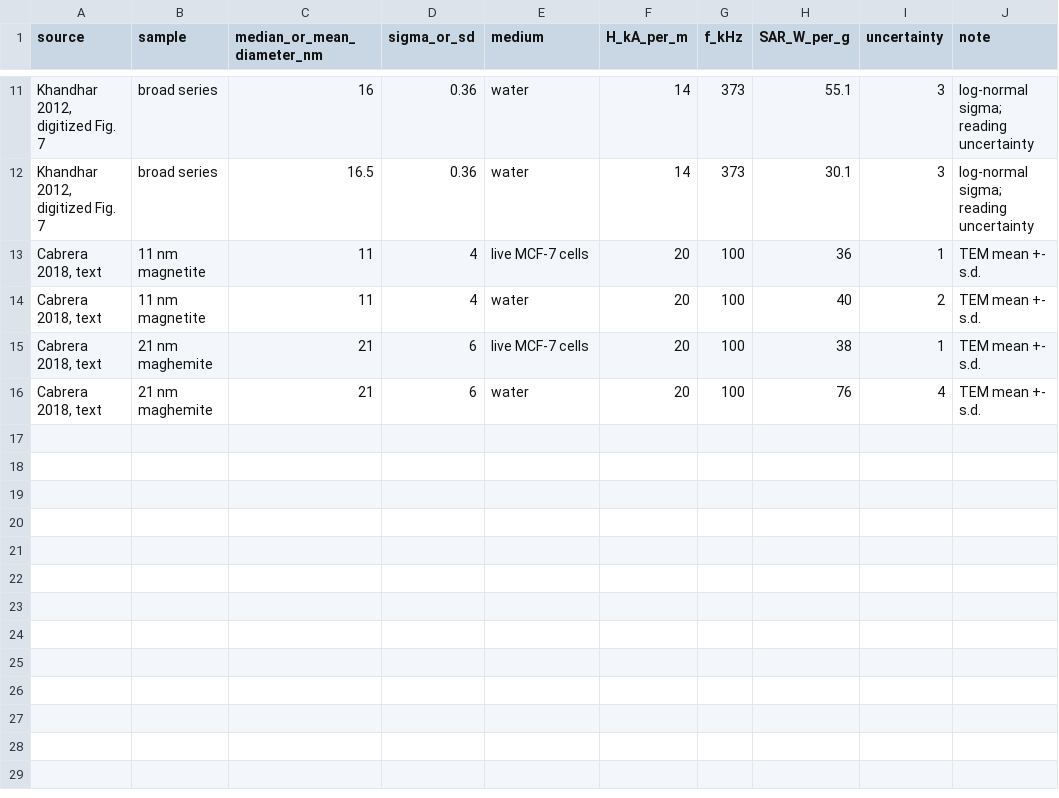
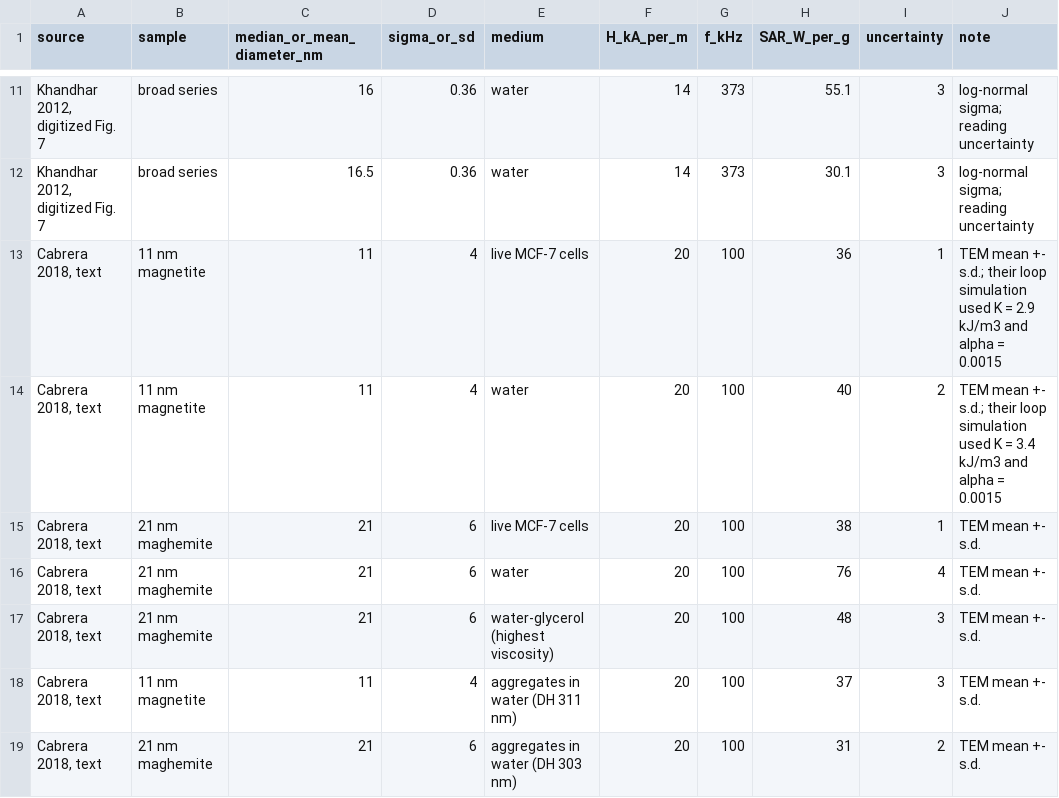
Before and after one commit to malishiukhi-png/magnetic-hyperthermia-nanoparticle-design, a CSV file: literature_data.csv, drawn as a sheet; only a part is shown, gaps mark what is left out.

Commit message:
Add low-damping check and update comparison with published data

```diff
--- a/literature_data.csv
+++ b/literature_data.csv
@@ -12,5 +12,8 @@ source,sample,median_or_mean_diameter_nm,sigma_or_sd,medium,H_kA_per_m,f_kHz,SAR
 "Khandhar 2012, digitized Fig. 7",broad series,16.5,0.36,water,14,373,30.1,3,log-normal sigma; reading uncertainty
-"Cabrera 2018, text",11 nm magnetite,11,4,live MCF-7 cells,20,100,36,1,TEM mean +- s.d.
-"Cabrera 2018, text",11 nm magnetite,11,4,water,20,100,40,2,TEM mean +- s.d.
+"Cabrera 2018, text",11 nm magnetite,11,4,live MCF-7 cells,20,100,36,1,TEM mean +- s.d.; their loop simulation used K = 2.9 kJ/m3 and alpha = 0.0015
+"Cabrera 2018, text",11 nm magnetite,11,4,water,20,100,40,2,TEM mean +- s.d.; their loop simulation used K = 3.4 kJ/m3 and alpha = 0.0015
 "Cabrera 2018, text",21 nm maghemite,21,6,live MCF-7 cells,20,100,38,1,TEM mean +- s.d.
 "Cabrera 2018, text",21 nm maghemite,21,6,water,20,100,76,4,TEM mean +- s.d.
+"Cabrera 2018, text",21 nm maghemite,21,6,water-glycerol (highest viscosity),20,100,48,3,TEM mean +- s.d.
+"Cabrera 2018, text",11 nm magnetite,11,4,aggregates in water (DH 311 nm),20,100,37,3,TEM mean +- s.d.
+"Cabrera 2018, text",21 nm maghemite,21,6,aggregates in water (DH 303 nm),20,100,31,2,TEM mean +- s.d.
```
Also changed, not shown: 8 other files.
